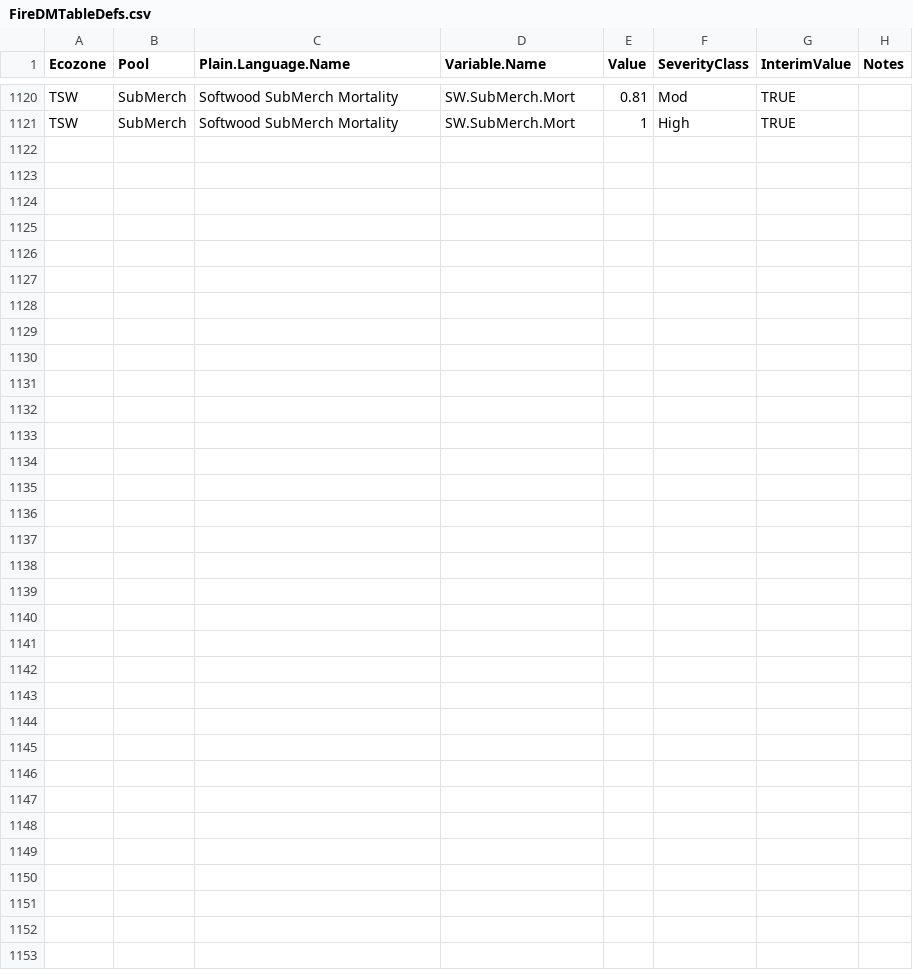
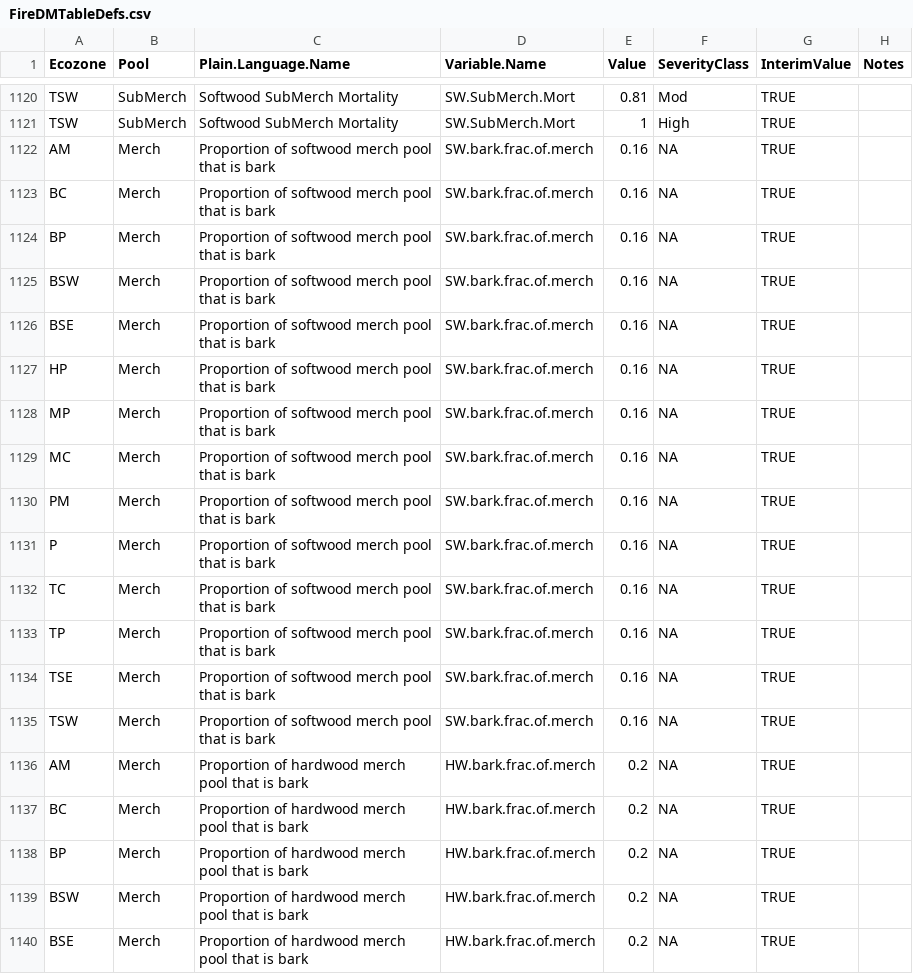
Before and after one commit to nrcan-cfs-fire/FireDMs, a CSV file: FireDMTableDefs.csv, drawn as a sheet; only a part is shown, gaps mark what is left out; the diff covers the shown part only; the diff names each change by its address in the sheet, - before the commit and + after, or states it on an @@ line.

```diff
--- a/FireDMTableDefs.csv
+++ b/FireDMTableDefs.csv
+row 1122: AM | Merch | Proportion of softwood merch pool that is bark | SW.bark.frac.of.merch | 0.16 | NA | TRUE
+row 1123: BC | Merch | Proportion of softwood merch pool that is bark | SW.bark.frac.of.merch | 0.16 | NA | TRUE
+row 1124: BP | Merch | Proportion of softwood merch pool that is bark | SW.bark.frac.of.merch | 0.16 | NA | TRUE
+row 1125: BSW | Merch | Proportion of softwood merch pool that is bark | SW.bark.frac.of.merch | 0.16 | NA | TRUE
+row 1126: BSE | Merch | Proportion of softwood merch pool that is bark | SW.bark.frac.of.merch | 0.16 | NA | TRUE
+row 1127: HP | Merch | Proportion of softwood merch pool that is bark | SW.bark.frac.of.merch | 0.16 | NA | TRUE
+row 1128: MP | Merch | Proportion of softwood merch pool that is bark | SW.bark.frac.of.merch | 0.16 | NA | TRUE
+row 1129: MC | Merch | Proportion of softwood merch pool that is bark | SW.bark.frac.of.merch | 0.16 | NA | TRUE
+row 1130: PM | Merch | Proportion of softwood merch pool that is bark | SW.bark.frac.of.merch | 0.16 | NA | TRUE
+row 1131: P | Merch | Proportion of softwood merch pool that is bark | SW.bark.frac.of.merch | 0.16 | NA | TRUE
+row 1132: TC | Merch | Proportion of softwood merch pool that is bark | SW.bark.frac.of.merch | 0.16 | NA | TRUE
+row 1133: TP | Merch | Proportion of softwood merch pool that is bark | SW.bark.frac.of.merch | 0.16 | NA | TRUE
+row 1134: TSE | Merch | Proportion of softwood merch pool that is bark | SW.bark.frac.of.merch | 0.16 | NA | TRUE
+row 1135: TSW | Merch | Proportion of softwood merch pool that is bark | SW.bark.frac.of.merch | 0.16 | NA | TRUE
+row 1136: AM | Merch | Proportion of hardwood merch pool that is bark | HW.bark.frac.of.merch | 0.2 | NA | TRUE
+row 1137: BC | Merch | Proportion of hardwood merch pool that is bark | HW.bark.frac.of.merch | 0.2 | NA | TRUE
+row 1138: BP | Merch | Proportion of hardwood merch pool that is bark | HW.bark.frac.of.merch | 0.2 | NA | TRUE
+row 1139: BSW | Merch | Proportion of hardwood merch pool that is bark | HW.bark.frac.of.merch | 0.2 | NA | TRUE
+row 1140: BSE | Merch | Proportion of hardwood merch pool that is bark | HW.bark.frac.of.merch | 0.2 | NA | TRUE
```
Also changed, not shown: 9 added rows elsewhere in this file, SourceSinkGeneric.csv, 1 other file.
